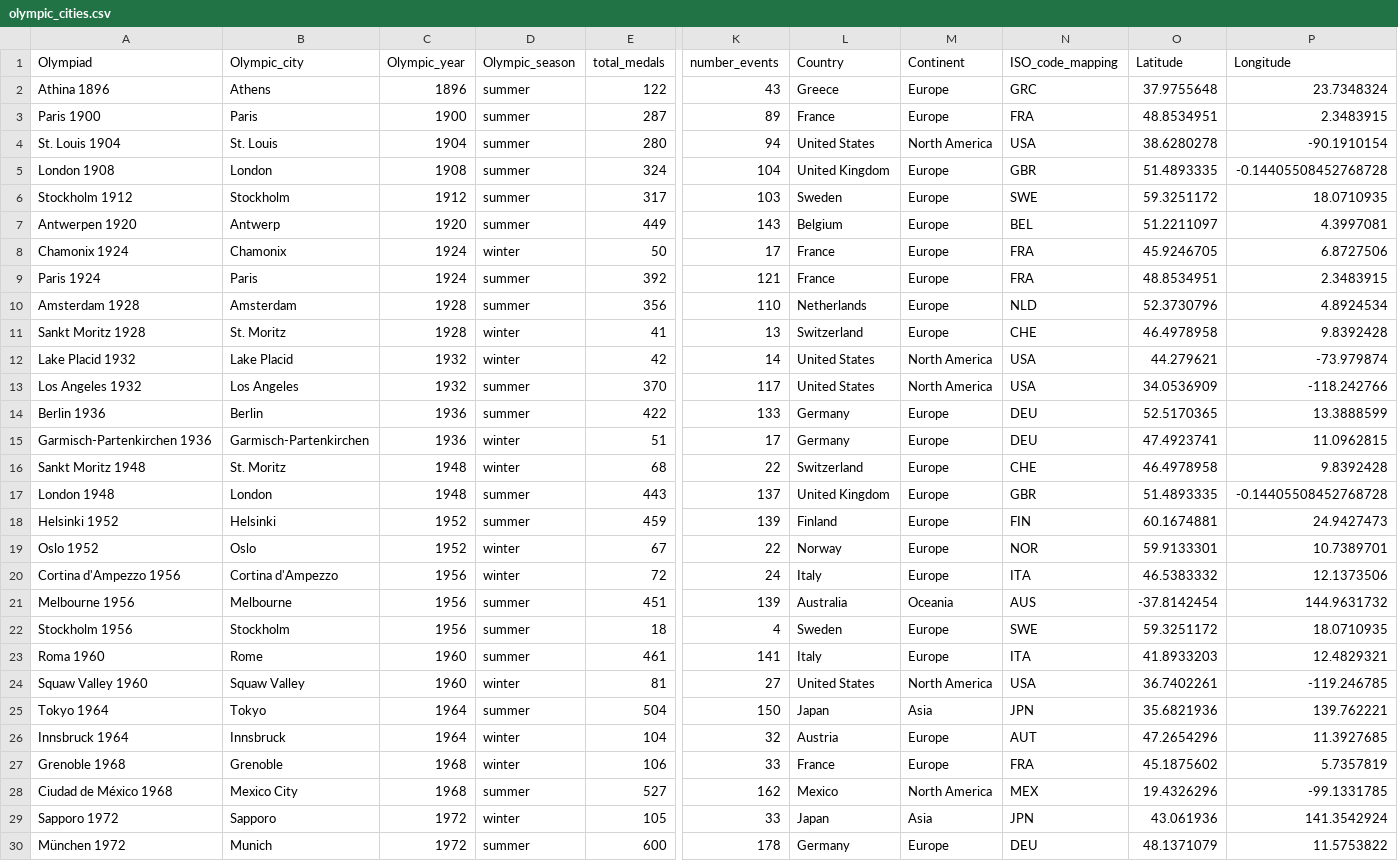
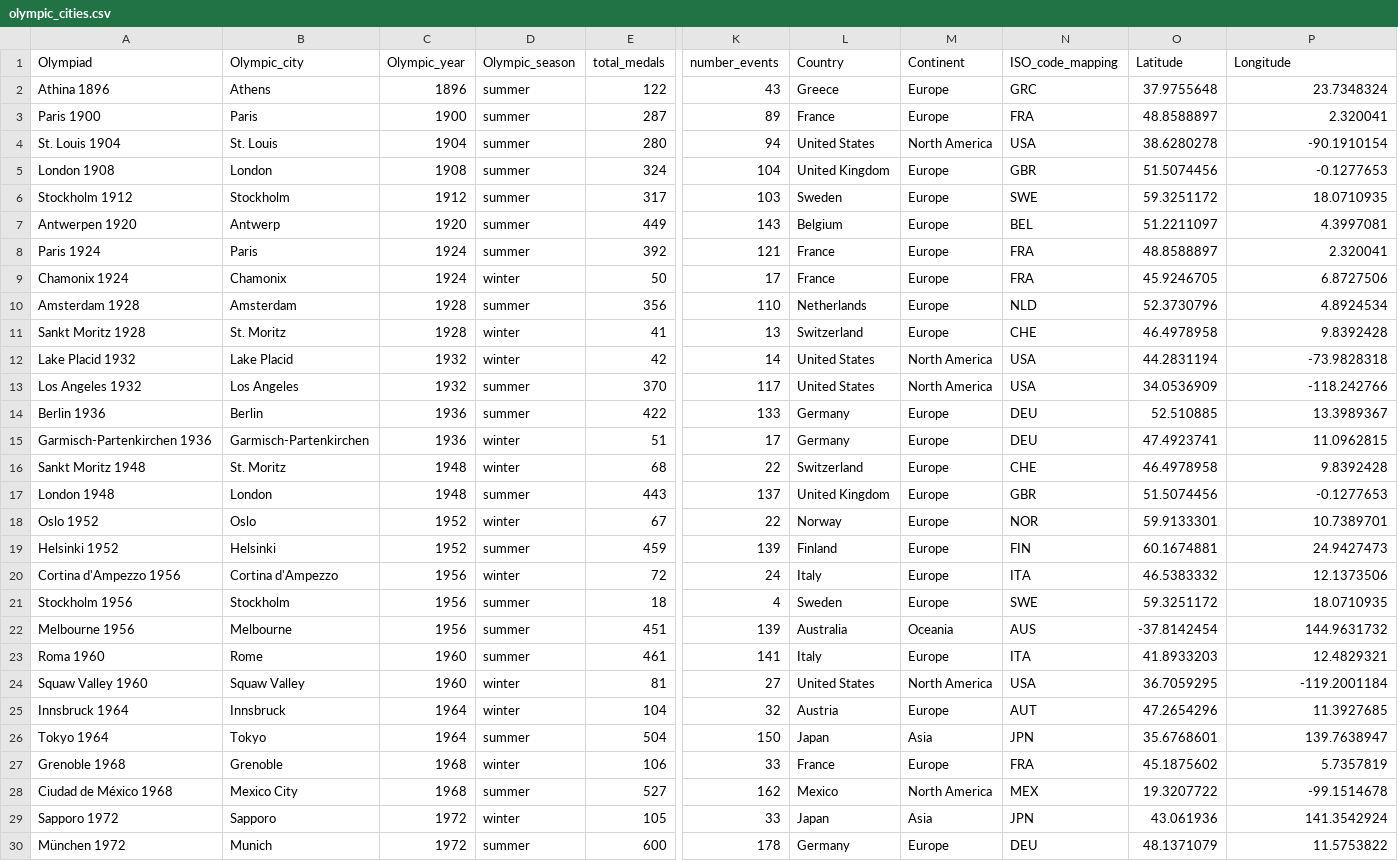
Before and after one commit to enarroied/Olympic-Medals-Taipy-App, a CSV file: src/data/olympic_cities.csv, drawn as a sheet; only a part is shown, gaps mark what is left out; removed rows and columns are numbered as before the commit, all else as after; rows hold the shown columns only; the diff covers the shown part only; the diff names each change by its address in the sheet, - before the commit and + after, or states it on an @@ line.

Commit message:
added paris 2024

```diff
--- a/src/data/olympic_cities.csv
+++ b/src/data/olympic_cities.csv
-O3 (Latitude): 48.8534951
+O3 (Latitude): 48.8588897
-P3 (Longitude): 2.3483915
+P3 (Longitude): 2.320041
-O5 (Latitude): 51.4893335
+O5 (Latitude): 51.5074456
-P5 (Longitude): -0.14405508452768728
+P5 (Longitude): -0.1277653
+row 8: Paris 1924 | Paris | 1924 | summer | 392 | 121 | France | Europe | FRA | 48.8588897 | 2.320041
-row 9: Paris 1924 | Paris | 1924 | summer | 392 | 121 | France | Europe | FRA | 48.8534951 | 2.3483915
-O12 (Latitude): 44.279621
+O12 (Latitude): 44.2831194
-P12 (Longitude): -73.979874
+P12 (Longitude): -73.9828318
-O14 (Latitude): 52.5170365
+O14 (Latitude): 52.510885
-P14 (Longitude): 13.3888599
+P14 (Longitude): 13.3989367
-O17 (Latitude): 51.4893335
+O17 (Latitude): 51.5074456
-P17 (Longitude): -0.14405508452768728
+P17 (Longitude): -0.1277653
@@ row 19 moved to row 18: Oslo 1952 @@
@@ row 22 moved to row 21: Stockholm 1956 @@
-O24 (Latitude): 36.7402261
+O24 (Latitude): 36.7059295
-P24 (Longitude): -119.246785
+P24 (Longitude): -119.2001184
-row 25: Tokyo 1964 | Tokyo | 1964 | summer | 504 | 150 | Japan | Asia | JPN | 35.6821936 | 139.762221
+row 26: Tokyo 1964 | Tokyo | 1964 | summer | 504 | 150 | Japan | Asia | JPN | 35.6768601 | 139.7638947
-O28 (Latitude): 19.4326296
+O28 (Latitude): 19.3207722
-P28 (Longitude): -99.1331785
+P28 (Longitude): -99.1514678
```
Also changed, not shown: 1 added row, 2 moved rows and 18 edited cells elsewhere in this file, 2 other files.
